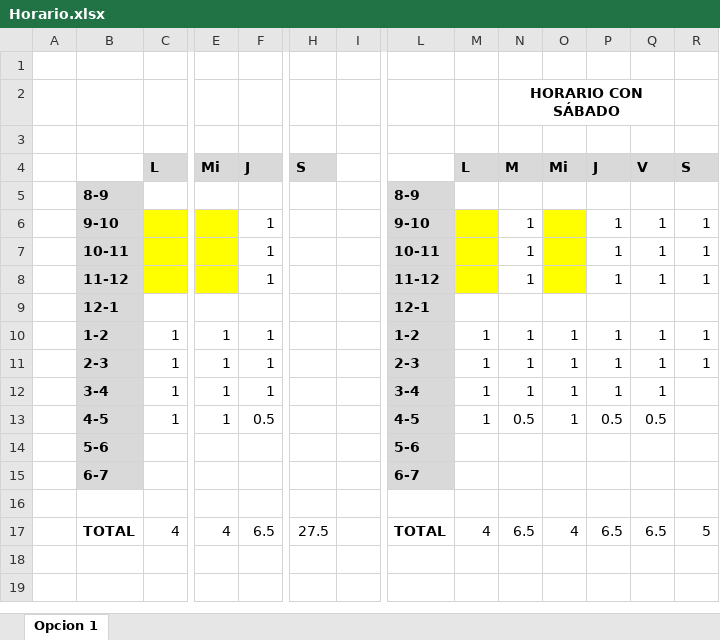
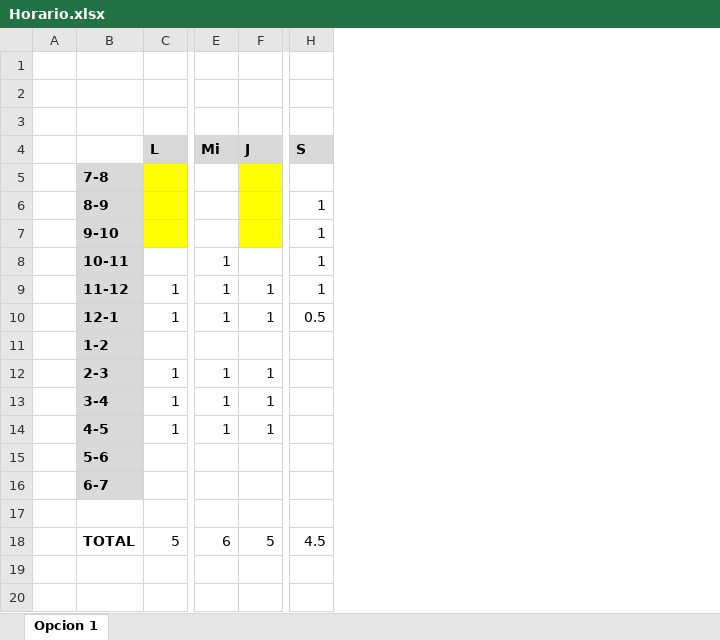
Before and after one commit to alexmatiasupc123/Brita_repository, an Excel workbook: Horario.xlsx, sheet Opcion 1, drawn as a sheet; only a part is shown, gaps mark what is left out; values as stored, in another font and other column widths than the file's, no borders; removed rows and columns are numbered as before the commit, all else as after; rows hold the shown columns only; the diff covers the shown part only; the diff names each change by its address in the sheet, - before the commit and + after, or states it on an @@ line.

Commit message:
Horario de Verano Actualizado

```diff
--- a/Horario.xlsx (sheet Opcion 1)
+++ b/Horario.xlsx (sheet Opcion 1)
-column H (S), empty
-column I, empty
-column L, row 5: 8-9; rows 7-8: 10-11 | 11-12; rows 10-12: 1-2 | 2-3 | 3-4; rows 14-15: 5-6 | 6-7
-column M (L), rows 10-12: all 1
-column O (Mi), rows 10-12: all 1
-column P (J), rows 7-8: 1 | 1; rows 10-12: all 1
-column Q (V), rows 7-8: 1 | 1; rows 10-12: all 1
-column R (S), rows 7-8: 1 | 1; rows 10-11: 1 | 1
-row 2:  |  |  |  |  |  |  |  |  | HORARIO CON SÁBADO
+row 2: (empty)
-H4: M
+H4: S
-B5: 8-9
+B5: 7-8
-C5 fill: none
+C5 fill: #FFFF00
-F5 fill: none
+F5 fill: #FFFF00
-row 6:  | 9-10 |  |  | 1 |  |  | 9-10 |  | 1 |  | 1 | 1 | 1
+row 6:  | 8-9 |  |  |  | 1
+row 7:  | 9-10 |  |  |  | 1
-C8:C9 fill: #FFFF00
+C8:C9 fill: none
-E8:E9 (Mi): (empty)
+E8:E9 (Mi): 1
-E8:E9 fill: #FFFF00
+E8:E9 fill: none
-F8 (J): 1
+F8 (J): (empty)
-C9 (L): (empty)
+C9 (L): 1
-row 9:  | 12-1 |  |  |  |  |  | 12-1
-B10: 1-2
+B10: 12-1
-H10 (S): 1
+H10 (S): 0.5
+row 11:  | 1-2
-H12:H13 (S): 1
+H12:H13 (S): (empty)
-row 13:  | 4-5 | 1 | 1 | 0.5 |  |  | 4-5 | 1 | 0.5 | 1 | 0.5 | 0.5
+row 14:  | 4-5 | 1 | 1 | 1
-row 17:  | TOTAL | 4 | 4 | 6.5 | 27.5 |  | TOTAL | 4 | 6.5 | 4 | 6.5 | 6.5 | 5
+row 18:  | TOTAL | 5 | 6 | 5 | 4.5
```
Also changed, not shown: 2 removed columns and 1 edited cell elsewhere in this sheet.
